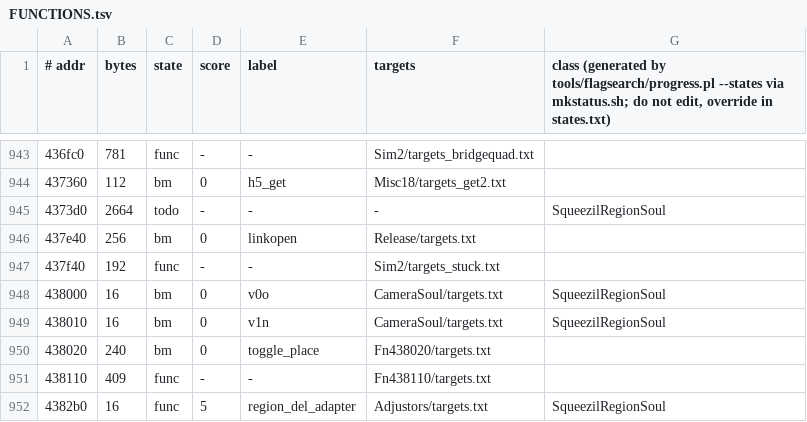
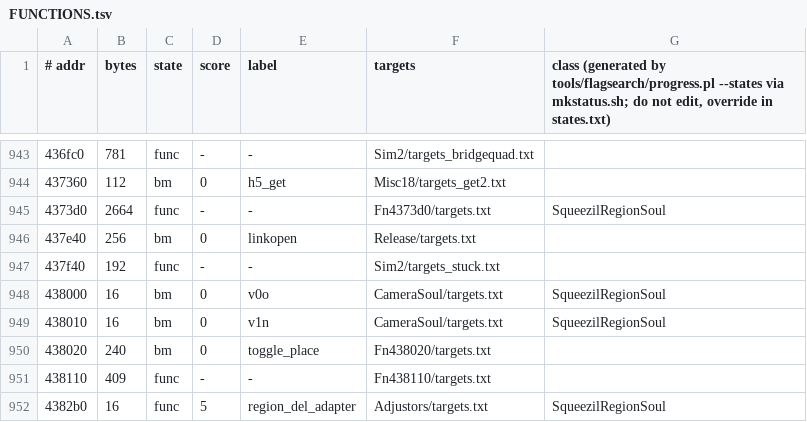
Before and after one commit to stellarwind/squeezils-revived, a TSV file: src/FUNCTIONS.tsv, drawn as a sheet; only a part is shown, gaps mark what is left out.

```diff
--- a/src/FUNCTIONS.tsv
+++ b/src/FUNCTIONS.tsv
@@ -944,3 +944,3 @@
 437360	112	bm	0	h5_get	Misc18/targets_get2.txt	
-4373d0	2664	todo	-	-	-	SqueezilRegionSoul
+4373d0	2664	func	-	-	Fn4373d0/targets.txt	SqueezilRegionSoul
 437e40	256	bm	0	linkopen	Release/targets.txt	
```
Also changed, not shown: 2 other files.
